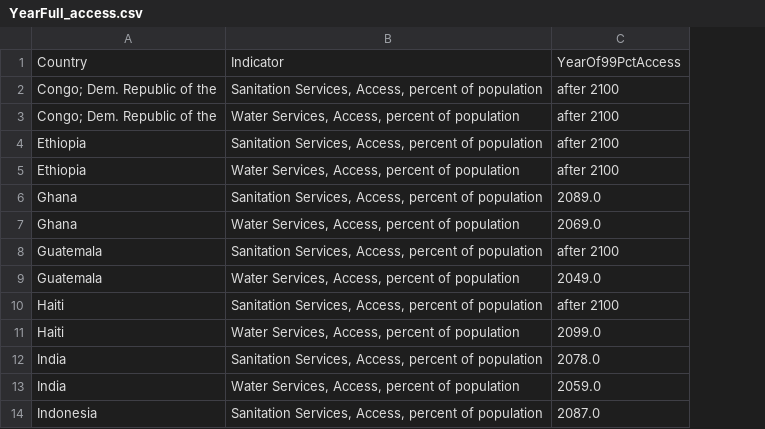
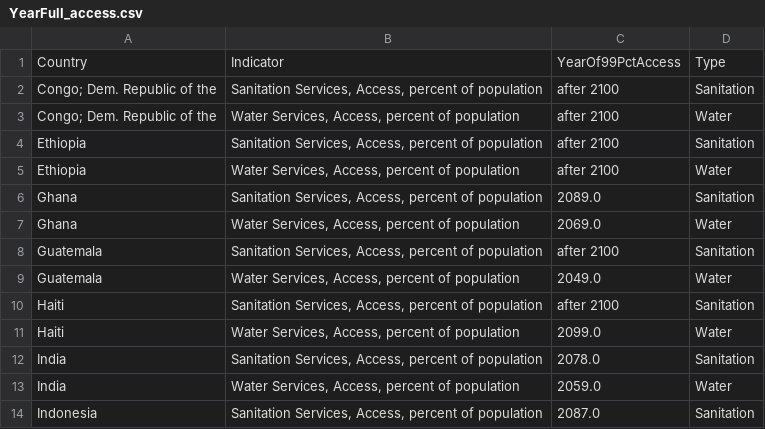
Before and after one commit to akvo/usaid-wssh, a CSV file: output data/YearFull_access.csv, drawn as a sheet; only a part is shown; the diff names each change by its address in the sheet, - before the commit and + after, or states it on an @@ line.

Commit message:
updated YearFull_access with column Type

```diff
--- a/output data/YearFull_access.csv
+++ b/output data/YearFull_access.csv
+column D, rows 1-14: Type | Sanitation | Water | Sanitation | Water | Sanitation | Water | Sanitation | Water | Sanitation | Water | Sanitation | Water | Sanitation
```
Also changed, not shown: 1 other file.
